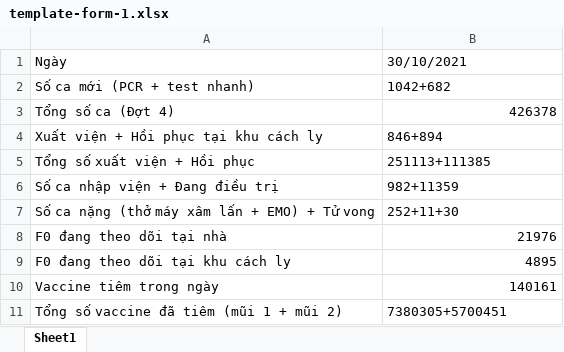
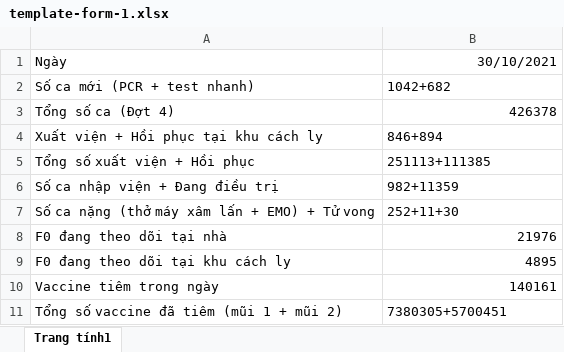
Before and after one commit to nndcuong/Thesis_Becaked_Dashboard, an Excel workbook: static/template_files/template-form-1.xlsx, sheet Trang tính1, drawn as a sheet; values as stored, in another font and other column widths than the file's, no borders; charts and pictures not drawn; the diff names each change by its address in the sheet, - before the commit and + after, or states it on an @@ line.

```diff
--- a/static/template_files/template-form-1.xlsx (sheet Trang tính1)
+++ b/static/template_files/template-form-1.xlsx (sheet Trang tính1)
-sheet tab: Sheet1
+sheet tab: Trang tính1
-B1 alignment: left
+B1 alignment: right
```
Also changed, not shown: 5 other files.
